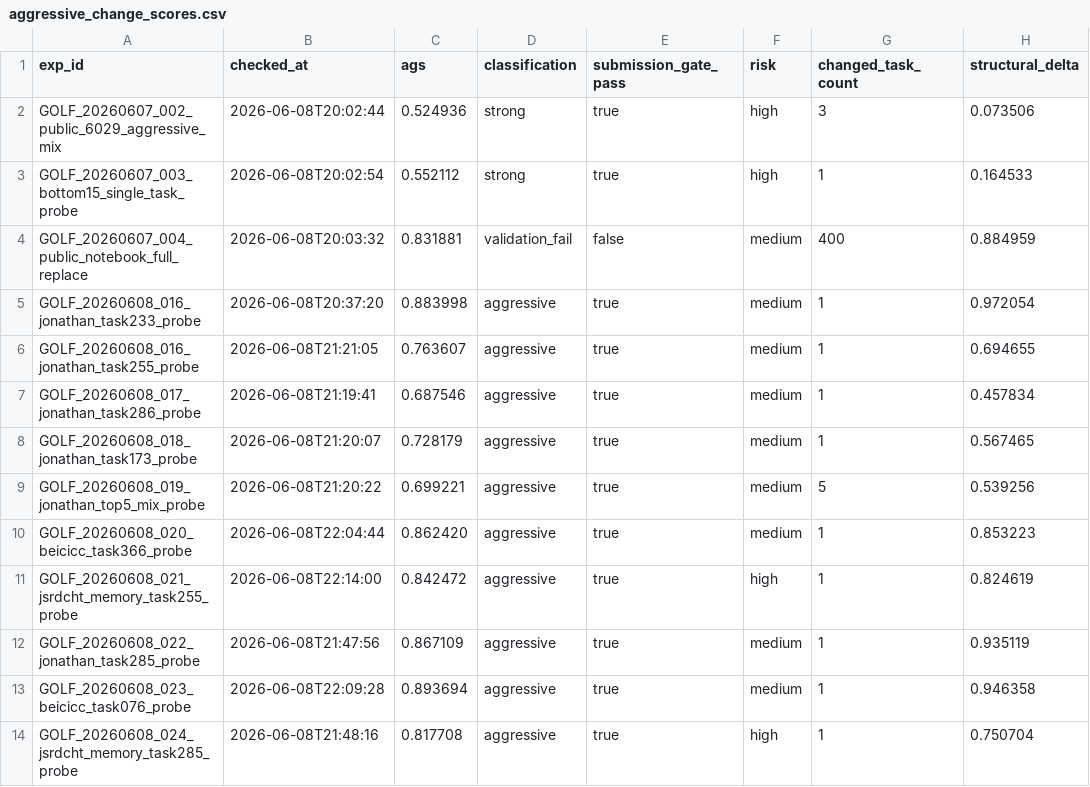
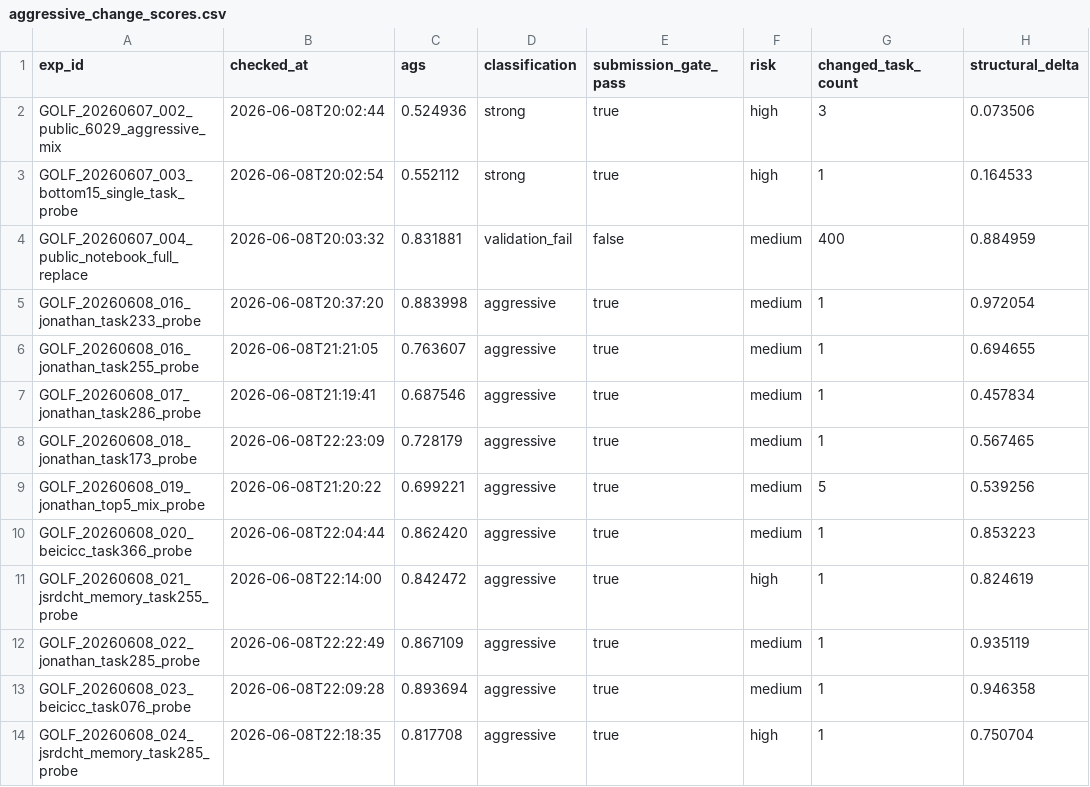
Before and after one commit to whzy3185/kagglegolf, a CSV file: task_bank/aggressive_change_scores.csv, drawn as a sheet; only a part is shown; the diff names each change by its address in the sheet, - before the commit and + after, or states it on an @@ line.

```diff
--- a/task_bank/aggressive_change_scores.csv
+++ b/task_bank/aggressive_change_scores.csv
-B8 (checked_at): 2026-06-08T21:20:07
+B8 (checked_at): 2026-06-08T22:23:09
-B12 (checked_at): 2026-06-08T21:47:56
+B12 (checked_at): 2026-06-08T22:22:49
-B14 (checked_at): 2026-06-08T21:48:16
+B14 (checked_at): 2026-06-08T22:18:35
```
Also changed, not shown: experiments/notebook_queue.csv, experiments/submission_queue.csv, 43 other files.
